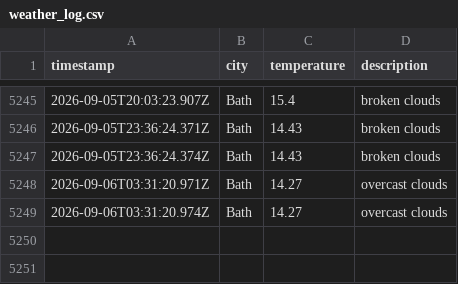
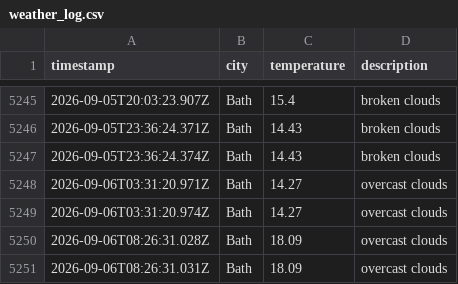
Before and after one commit to MVCRUST/DataOps-weather, a CSV file: data/weather_log.csv, drawn as a sheet; only a part is shown, gaps mark what is left out.

```diff
--- a/data/weather_log.csv
+++ b/data/weather_log.csv
@@ -5249 +5249,3 @@ timestamp,city,temperature,description
 2026-09-06T03:31:20.974Z,Bath,14.27,overcast clouds
+2026-09-06T08:26:31.028Z,Bath,18.09,overcast clouds
+2026-09-06T08:26:31.031Z,Bath,18.09,overcast clouds
```
Also changed, not shown: 1 other file.
